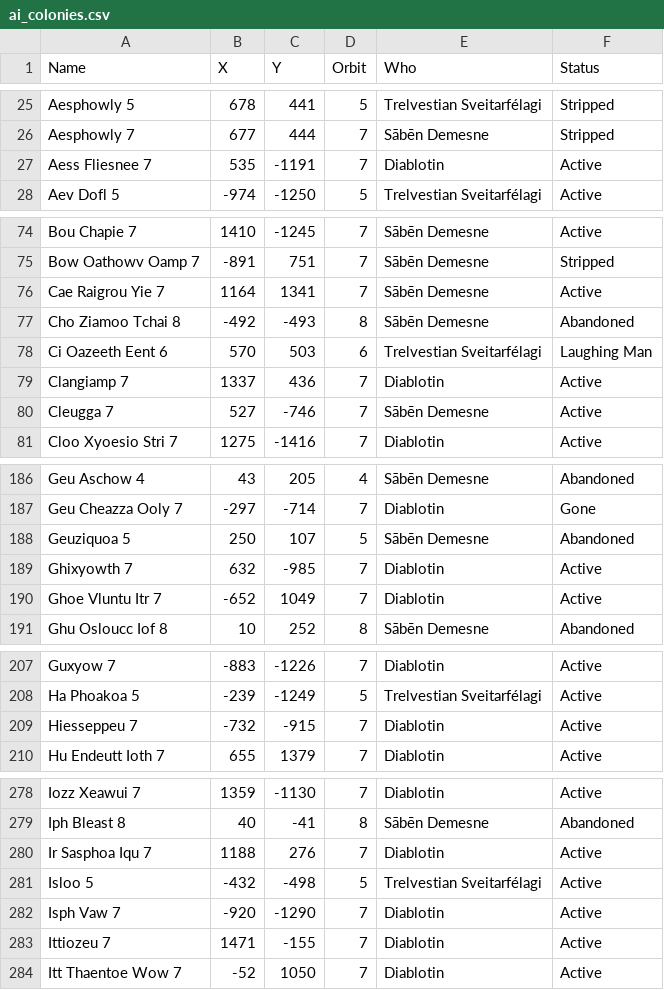
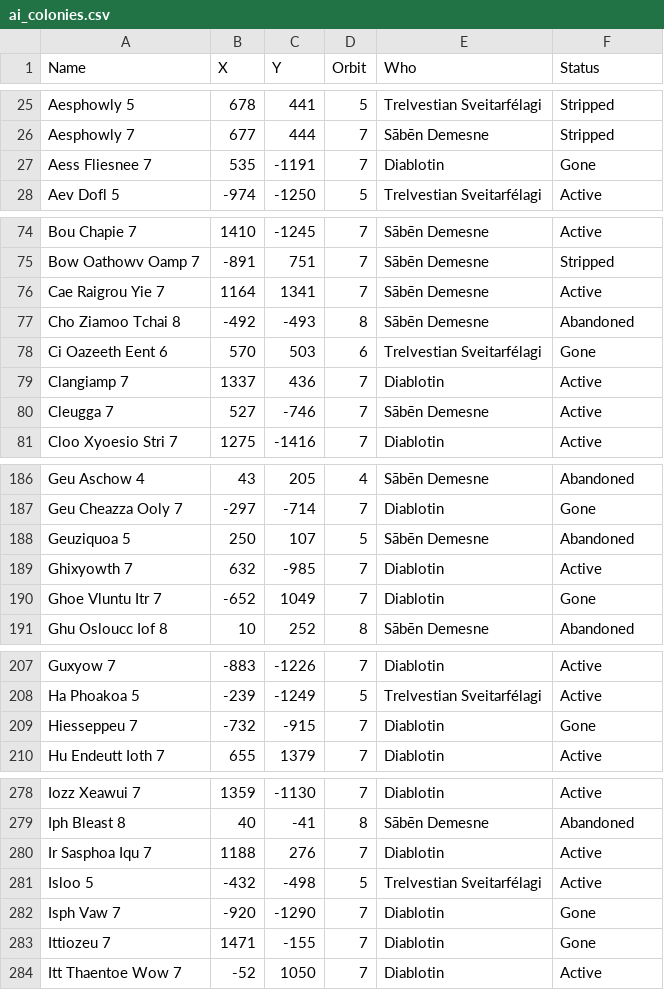
Before and after one commit to lemming552/Lacuna, a CSV file: data/ai_colonies.csv, drawn as a sheet; only a part is shown, gaps mark what is left out; the diff covers the shown part only.

Commit message:
Update on Diab planets.

```diff
--- a/data/ai_colonies.csv
+++ b/data/ai_colonies.csv
@@ -26,3 +26,3 @@
 "Aesphowly 7"	677	444	7	"Sābēn Demesne"	"Stripped"
-"Aess Fliesnee 7"	535	-1191	7	"Diablotin"	"Active"
+"Aess Fliesnee 7"	535	-1191	7	"Diablotin"	"Gone"
 "Aev Dofl 5"	-974	-1250	5	"Trelvestian Sveitarfélagi"	"Active"
@@ -77,3 +77,3 @@
 "Cho Ziamoo Tchai 8"	-492	-493	8	"Sābēn Demesne"	"Abandoned"
-"Ci Oazeeth Eent 6"	570	503	6	"Trelvestian Sveitarfélagi"	"Laughing Man"
+"Ci Oazeeth Eent 6"	570	503	6	"Trelvestian Sveitarfélagi"	"Gone"
 "Clangiamp 7"	1337	436	7	"Diablotin"	"Active"
@@ -189,3 +189,3 @@
 "Ghixyowth 7"	632	-985	7	"Diablotin"	"Active"
-"Ghoe Vluntu Itr 7"	-652	1049	7	"Diablotin"	"Active"
+"Ghoe Vluntu Itr 7"	-652	1049	7	"Diablotin"	"Gone"
 "Ghu Osloucc Iof 8"	10	252	8	"Sābēn Demesne"	"Abandoned"
@@ -208,3 +208,3 @@
 "Ha Phoakoa 5"	-239	-1249	5	"Trelvestian Sveitarfélagi"	"Active"
-"Hiesseppeu 7"	-732	-915	7	"Diablotin"	"Active"
+"Hiesseppeu 7"	-732	-915	7	"Diablotin"	"Gone"
 "Hu Endeutt Ioth 7"	655	1379	7	"Diablotin"	"Active"
@@ -281,4 +281,4 @@
 "Isloo 5"	-432	-498	5	"Trelvestian Sveitarfélagi"	"Active"
-"Isph Vaw 7"	-920	-1290	7	"Diablotin"	"Active"
-"Ittiozeu 7"	1471	-155	7	"Diablotin"	"Active"
+"Isph Vaw 7"	-920	-1290	7	"Diablotin"	"Gone"
+"Ittiozeu 7"	1471	-155	7	"Diablotin"	"Gone"
 "Itt Thaentoe Wow 7"	-52	1050	7	"Diablotin"	"Active"
```
Also changed, not shown: 9 edited cells elsewhere in this file.
